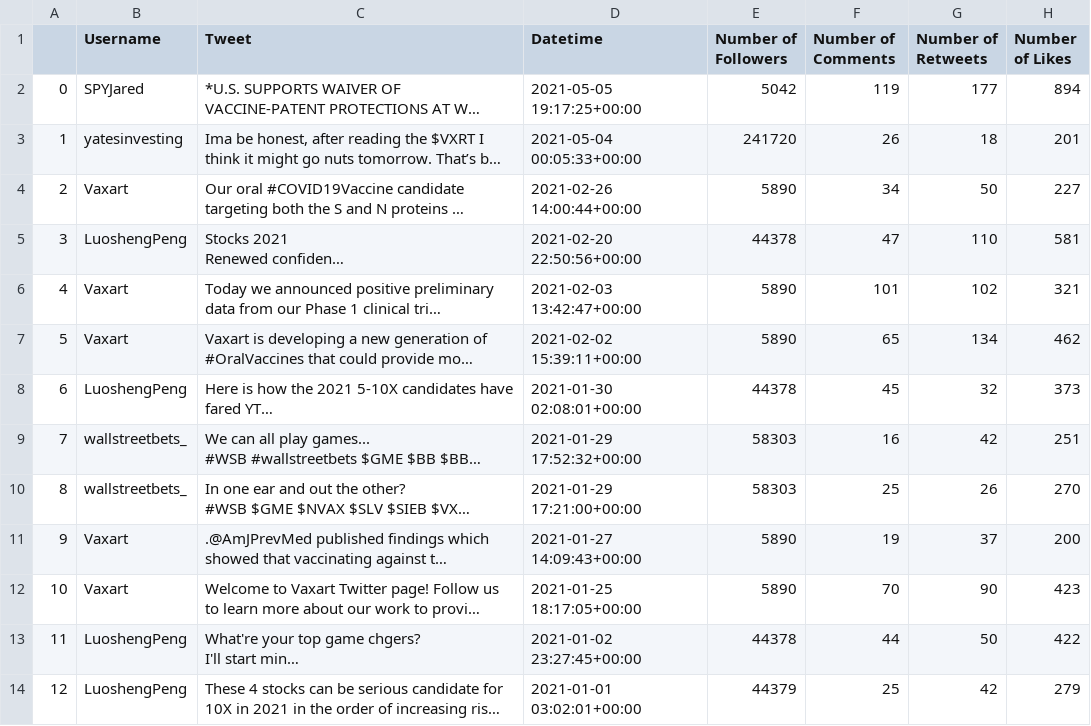
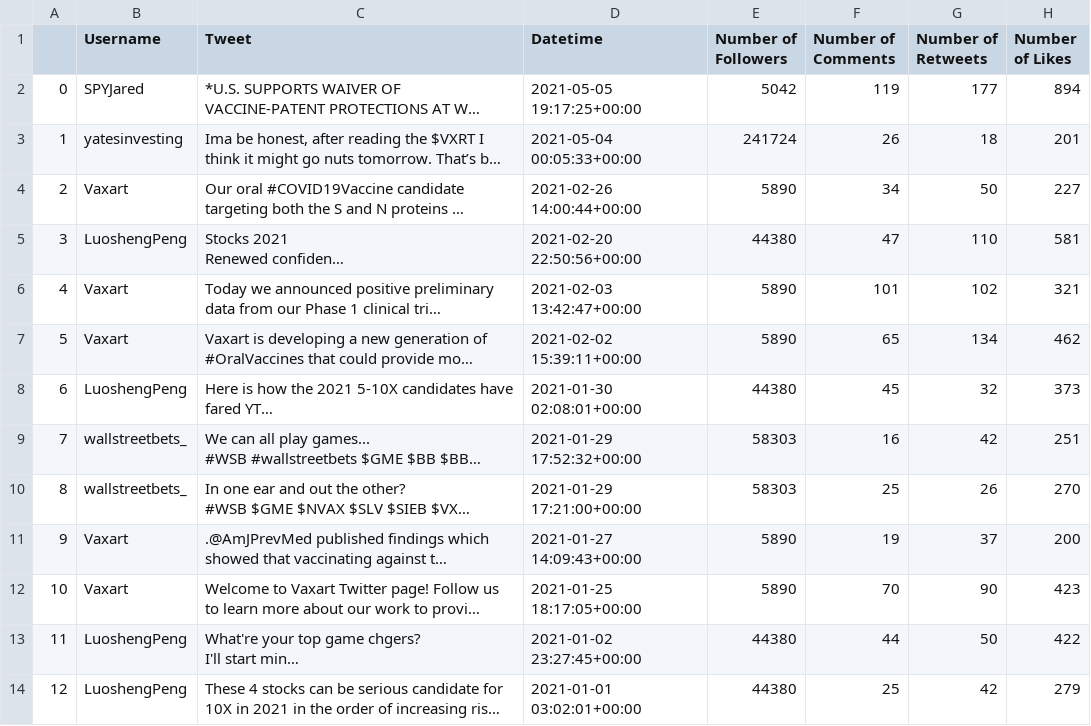
Before and after one commit to Shawntwj/Stocksense, a CSV file: Twitter/scraped (Twitter_Scrape)/VXRT.csv (was Twitter/Vxrt.csv), drawn as a sheet; long unchanged cells end in …; the diff names each change by its address in the sheet, - before the commit and + after, or states it on an @@ line.

Commit message:
cleanup twitter scraper, add some scraped stocks

```diff
--- a/Twitter/Vxrt.csv
+++ b/Twitter/scraped (Twitter_Scrape)/VXRT.csv
-E3 (Number of Followers): 241720
+E3 (Number of Followers): 241724
-E5 (Number of Followers): 44378
+E5 (Number of Followers): 44380
-E8 (Number of Followers): 44378
+E8 (Number of Followers): 44380
-E13 (Number of Followers): 44378
+E13 (Number of Followers): 44380
-E14 (Number of Followers): 44379
+E14 (Number of Followers): 44380
```
Also changed, not shown: 6 other files.
